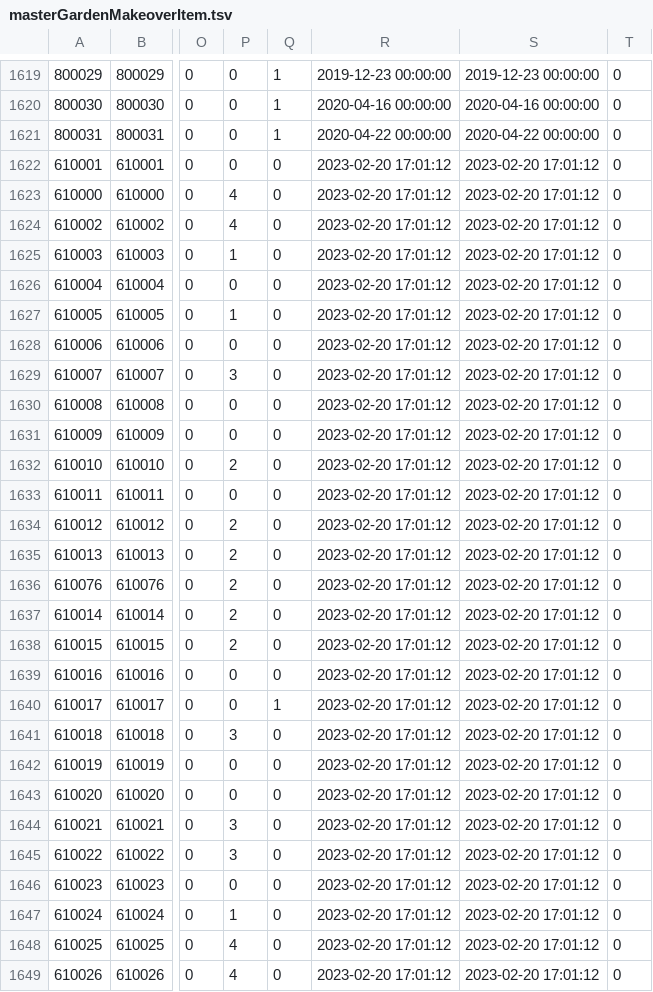
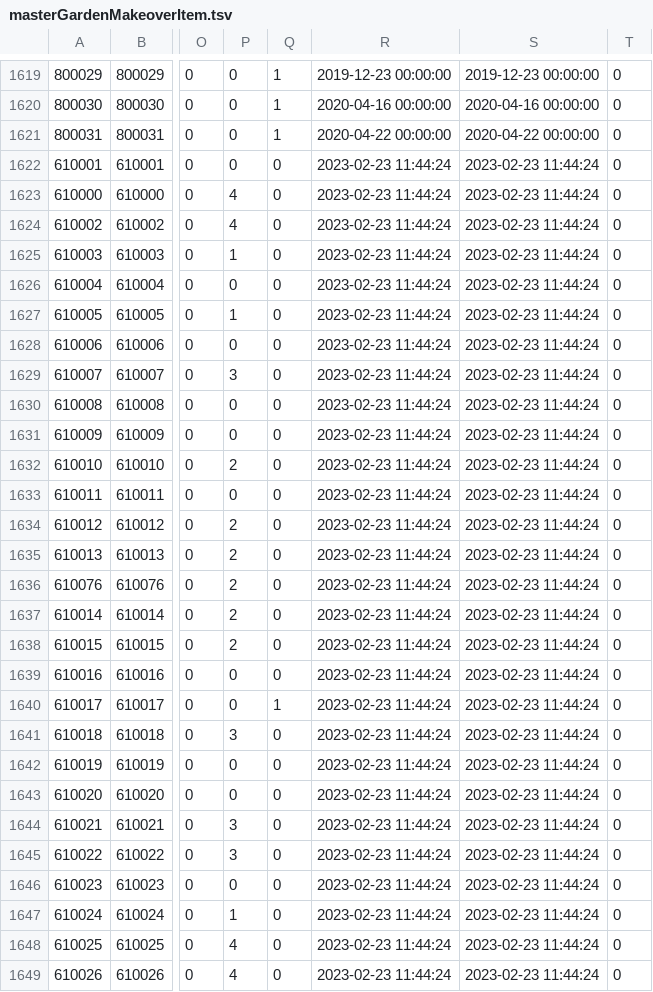
Before and after one commit to game4353/fkg_data, a TSV file: master/masterGardenMakeoverItem.tsv, drawn as a sheet; only a part is shown, gaps mark what is left out; the diff covers the shown part only; the diff names each change by its address in the sheet, - before the commit and + after, or states it on an @@ line.

```diff
--- a/master/masterGardenMakeoverItem.tsv
+++ b/master/masterGardenMakeoverItem.tsv
-R1622:R1649: 2023-02-20 17:01:12
+R1622:R1649: 2023-02-23 11:44:24
-S1622:S1649: 2023-02-20 17:01:12
+S1622:S1649: 2023-02-23 11:44:24
```
Also changed, not shown: 136 edited cells elsewhere in this file, master/masterHomeBanner.tsv, 3 other files.
